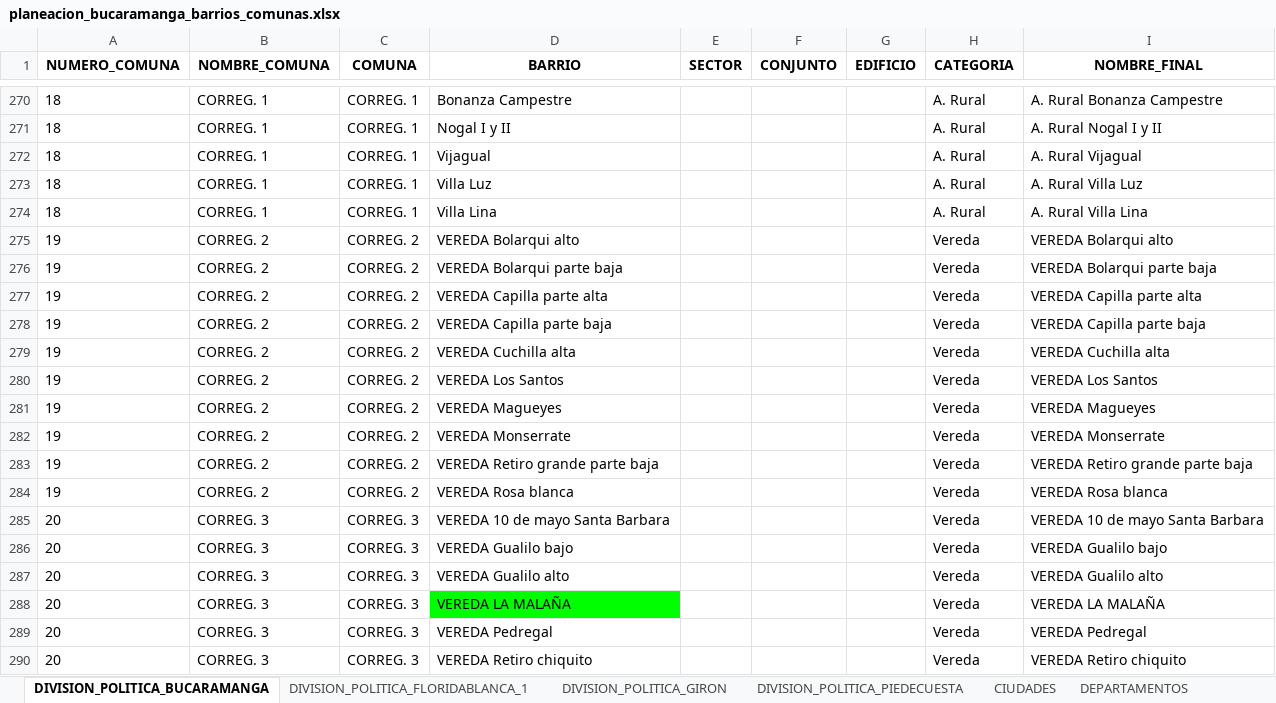
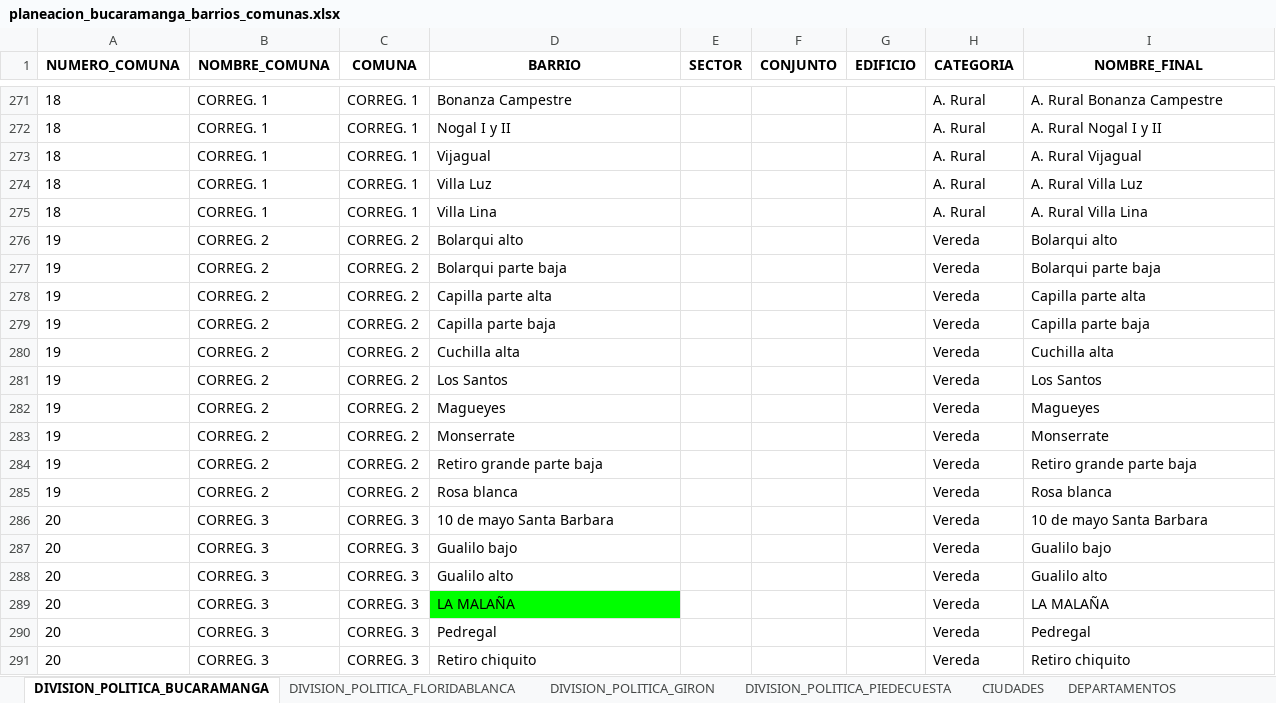
Before and after one commit to Oficina-TIC-BGA/OTICFinder, an Excel workbook: data/docs/planeacion_bucaramanga_barrios_comunas.xlsx, sheet DIVISION_POLITICA_BUCARAMANGA, drawn as a sheet; only a part is shown, gaps mark what is left out; values as stored, in another font and other column widths than the file's, no borders; charts and pictures not drawn; addresses are those after the commit; the diff covers the shown part only; the diff names each change by its address in the sheet, - before the commit and + after, or states it on an @@ line.

```diff
--- a/data/docs/planeacion_bucaramanga_barrios_comunas.xlsx (sheet DIVISION_POLITICA_BUCARAMANGA)
+++ b/data/docs/planeacion_bucaramanga_barrios_comunas.xlsx (sheet DIVISION_POLITICA_BUCARAMANGA)
-sheet tab: DIVISION_POLITICA_FLORIDABLANCA_1
-D276 (BARRIO): VEREDA Bolarqui alto
+D276 (BARRIO): Bolarqui alto
-I276 (NOMBRE_FINAL): VEREDA Bolarqui alto
+I276 (NOMBRE_FINAL): Bolarqui alto
-D277 (BARRIO): VEREDA Bolarqui parte baja
+D277 (BARRIO): Bolarqui parte baja
-I277 (NOMBRE_FINAL): VEREDA Bolarqui parte baja
+I277 (NOMBRE_FINAL): Bolarqui parte baja
-D278 (BARRIO): VEREDA Capilla parte alta
+D278 (BARRIO): Capilla parte alta
-I278 (NOMBRE_FINAL): VEREDA Capilla parte alta
+I278 (NOMBRE_FINAL): Capilla parte alta
-D279 (BARRIO): VEREDA Capilla parte baja
+D279 (BARRIO): Capilla parte baja
-I279 (NOMBRE_FINAL): VEREDA Capilla parte baja
+I279 (NOMBRE_FINAL): Capilla parte baja
-D280 (BARRIO): VEREDA Cuchilla alta
+D280 (BARRIO): Cuchilla alta
-I280 (NOMBRE_FINAL): VEREDA Cuchilla alta
+I280 (NOMBRE_FINAL): Cuchilla alta
-D281 (BARRIO): VEREDA Los Santos
+D281 (BARRIO): Los Santos
-I281 (NOMBRE_FINAL): VEREDA Los Santos
+I281 (NOMBRE_FINAL): Los Santos
-D282 (BARRIO): VEREDA Magueyes
+D282 (BARRIO): Magueyes
-I282 (NOMBRE_FINAL): VEREDA Magueyes
+I282 (NOMBRE_FINAL): Magueyes
-D283 (BARRIO): VEREDA Monserrate
+D283 (BARRIO): Monserrate
-I283 (NOMBRE_FINAL): VEREDA Monserrate
+I283 (NOMBRE_FINAL): Monserrate
-D284 (BARRIO): VEREDA Retiro grande parte baja
+D284 (BARRIO): Retiro grande parte baja
-I284 (NOMBRE_FINAL): VEREDA Retiro grande parte baja
+I284 (NOMBRE_FINAL): Retiro grande parte baja
-D285 (BARRIO): VEREDA Rosa blanca
+D285 (BARRIO): Rosa blanca
-I285 (NOMBRE_FINAL): VEREDA Rosa blanca
+I285 (NOMBRE_FINAL): Rosa blanca
-D286 (BARRIO): VEREDA 10 de mayo Santa Barbara
+D286 (BARRIO): 10 de mayo Santa Barbara
-I286 (NOMBRE_FINAL): VEREDA 10 de mayo Santa Barbara
+I286 (NOMBRE_FINAL): 10 de mayo Santa Barbara
-D287 (BARRIO): VEREDA Gualilo bajo
+D287 (BARRIO): Gualilo bajo
-I287 (NOMBRE_FINAL): VEREDA Gualilo bajo
+I287 (NOMBRE_FINAL): Gualilo bajo
-D288 (BARRIO): VEREDA Gualilo alto
+D288 (BARRIO): Gualilo alto
-I288 (NOMBRE_FINAL): VEREDA Gualilo alto
+I288 (NOMBRE_FINAL): Gualilo alto
-D289 (BARRIO): VEREDA LA MALAÑA
+D289 (BARRIO): LA MALAÑA
-I289 (NOMBRE_FINAL): VEREDA LA MALAÑA
+I289 (NOMBRE_FINAL): LA MALAÑA
-D290 (BARRIO): VEREDA Pedregal
+D290 (BARRIO): Pedregal
-I290 (NOMBRE_FINAL): VEREDA Pedregal
+I290 (NOMBRE_FINAL): Pedregal
-D291 (BARRIO): VEREDA Retiro chiquito
+D291 (BARRIO): Retiro chiquito
-I291 (NOMBRE_FINAL): VEREDA Retiro chiquito
+I291 (NOMBRE_FINAL): Retiro chiquito
```
Also changed, not shown: 2 added rows, 1 removed row and 45 edited cells elsewhere in this sheet, other sheet tabs, formulas that keep their value, charts or pictures.
